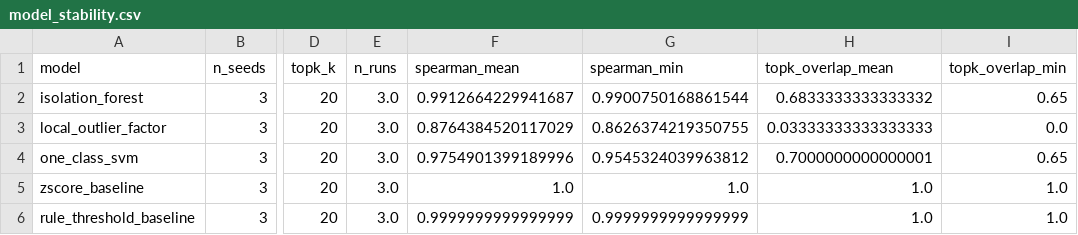
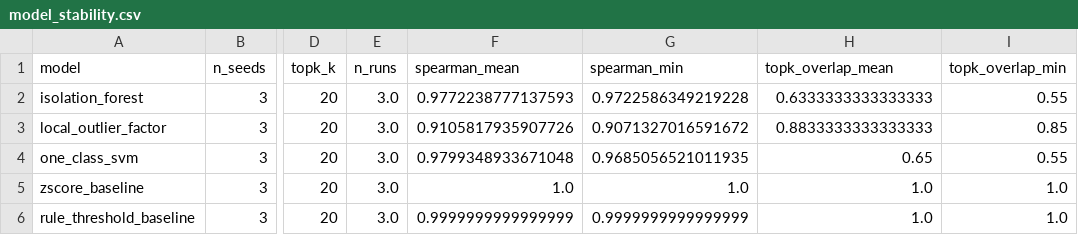
Before and after one commit to lamvu0607-creator/ueba-benchmark, a CSV file: experiments/results/model_stability.csv, drawn as a sheet; only a part is shown, gaps mark what is left out; the diff names each change by its address in the sheet, - before the commit and + after, or states it on an @@ line.

```diff
--- a/experiments/results/model_stability.csv
+++ b/experiments/results/model_stability.csv
-F2 (spearman_mean): 0.9912664229941687
+F2 (spearman_mean): 0.9772238777137593
-G2 (spearman_min): 0.9900750168861544
+G2 (spearman_min): 0.9722586349219228
-H2 (topk_overlap_mean): 0.6833333333333332
+H2 (topk_overlap_mean): 0.6333333333333333
-I2 (topk_overlap_min): 0.65
+I2 (topk_overlap_min): 0.55
-F3 (spearman_mean): 0.8764384520117029
+F3 (spearman_mean): 0.9105817935907726
-G3 (spearman_min): 0.8626374219350755
+G3 (spearman_min): 0.9071327016591672
-H3 (topk_overlap_mean): 0.03333333333333333
+H3 (topk_overlap_mean): 0.8833333333333333
-I3 (topk_overlap_min): 0.0
+I3 (topk_overlap_min): 0.85
-F4 (spearman_mean): 0.9754901399189996
+F4 (spearman_mean): 0.9799348933671048
-G4 (spearman_min): 0.9545324039963812
+G4 (spearman_min): 0.9685056521011935
-H4 (topk_overlap_mean): 0.7000000000000001
+H4 (topk_overlap_mean): 0.65
-I4 (topk_overlap_min): 0.65
+I4 (topk_overlap_min): 0.55
```
Also changed, not shown: experiments/results/benchmark_summary.csv, experiments/results/model_topk_overlap.csv, 2 other files.
